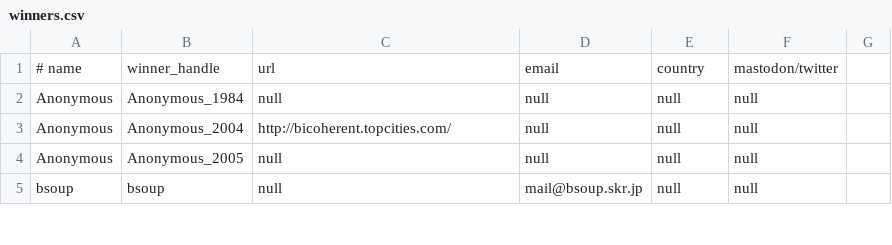
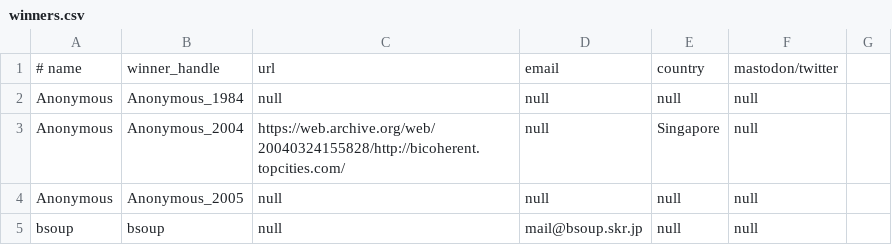
Before and after one commit to ioccc-src/winner, a CSV file: tmp/winners.csv, drawn as a sheet; only a part is shown.

Commit message:
Fix 2004/anonymous/README.md
Format fixes are obvious but I also added links to the wonderful Tolkien
related things like tehta (no that's not a typo), tengwa(r)? and
everything else in the file.

Also added link to the author of the font it's based on as well as their
page on the font. Fixed name of author as well.

Fixed some typos.

Moved the 'BTW' in judges' remarks to below the 'p.s.'.

Fixed URL. I'm not sure on this one because the author wished to be
anonymous (a real shame!) but left a URL anyway. Had to use the Internet
Wayback Machine. Also fixed in winners.{html,csv}.

```diff
--- a/tmp/winners.csv
+++ b/tmp/winners.csv
@@ -2,3 +2,3 @@
 Anonymous,Anonymous_1984,null,null,null,null
-Anonymous,Anonymous_2004,http://bicoherent.topcities.com/,null,null,null
+Anonymous,Anonymous_2004,https://web.archive.org/web/20040324155828/http://bicoherent.topcities.com/,null,Singapore,null
 Anonymous,Anonymous_2005,null,null,null,null
```
Also changed, not shown: 2 other files.
